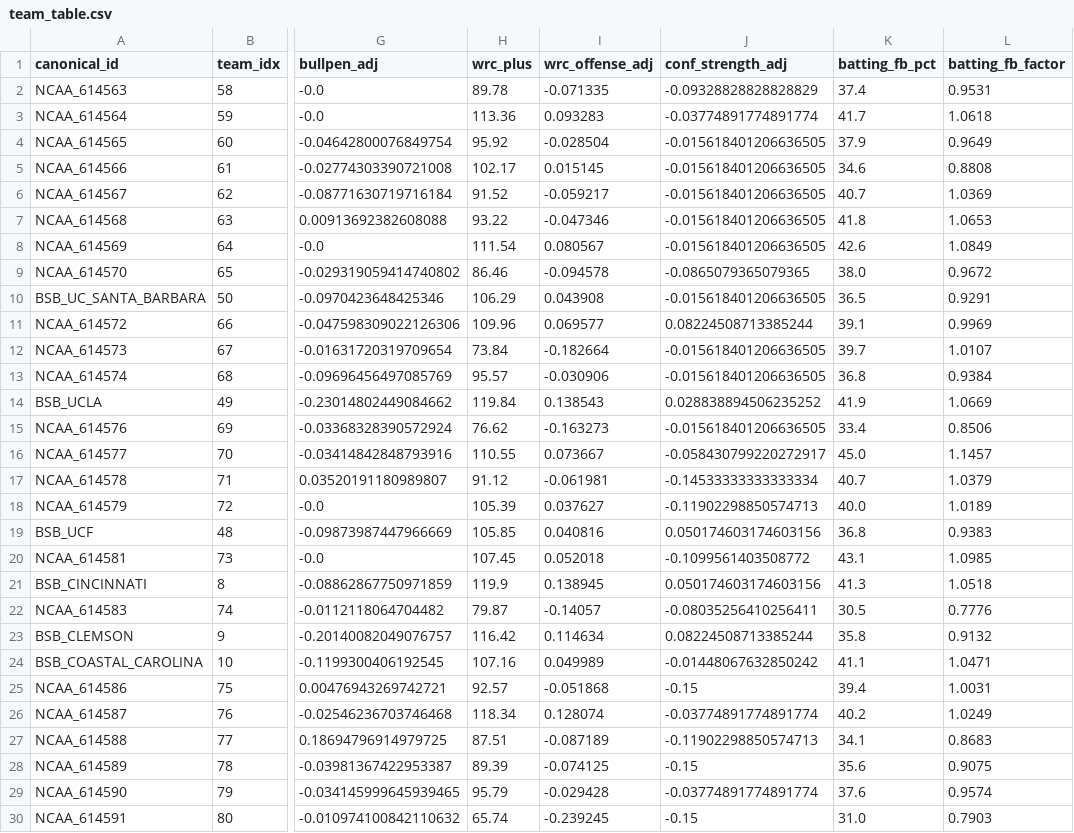
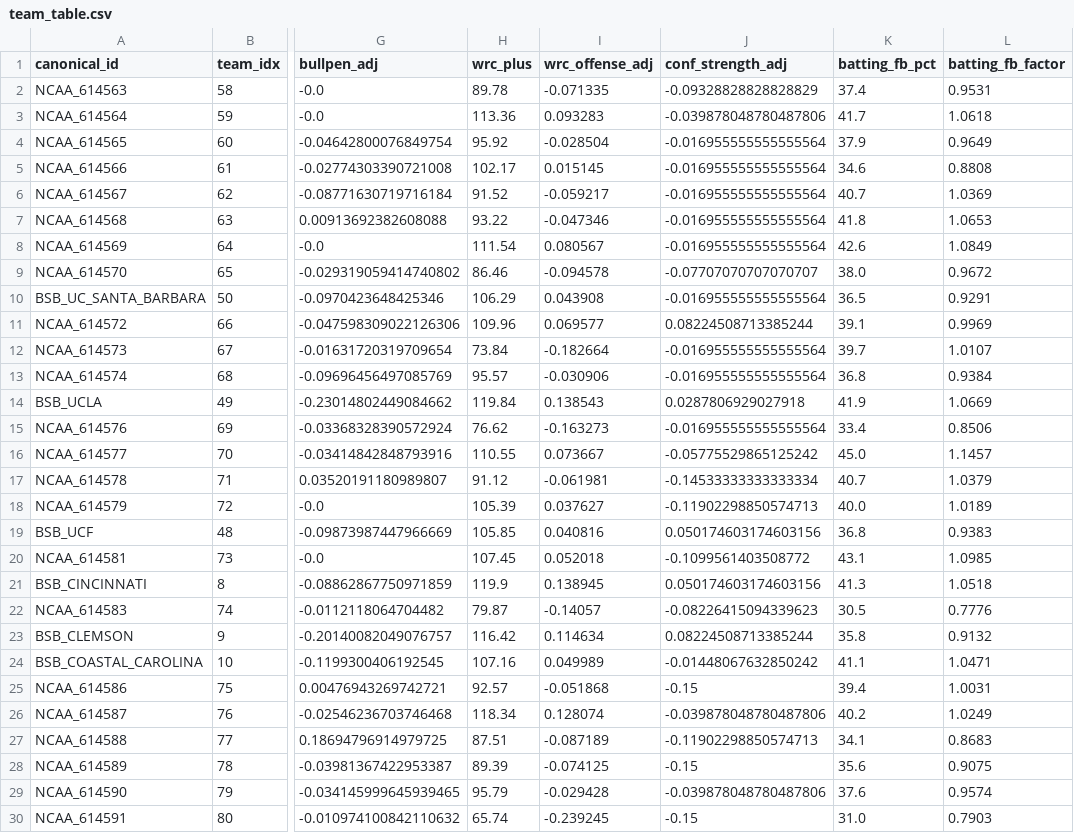
Before and after one commit to littletone13/ncaa_baseball, a CSV file: data/processed/team_table.csv, drawn as a sheet; only a part is shown, gaps mark what is left out; the diff covers the shown part only; the diff names each change by its address in the sheet, - before the commit and + after, or states it on an @@ line.

```diff
--- a/data/processed/team_table.csv
+++ b/data/processed/team_table.csv
-J3 (conf_strength_adj): -0.03774891774891774
+J3 (conf_strength_adj): -0.039878048780487806
-J4:J8 (conf_strength_adj): -0.015618401206636505
+J4:J8 (conf_strength_adj): -0.016955555555555564
-J9 (conf_strength_adj): -0.0865079365079365
+J9 (conf_strength_adj): -0.07707070707070707
-J10 (conf_strength_adj): -0.015618401206636505
+J10 (conf_strength_adj): -0.016955555555555564
-J12:J13 (conf_strength_adj): -0.015618401206636505
+J12:J13 (conf_strength_adj): -0.016955555555555564
-J14 (conf_strength_adj): 0.028838894506235252
+J14 (conf_strength_adj): 0.0287806929027918
-J15 (conf_strength_adj): -0.015618401206636505
+J15 (conf_strength_adj): -0.016955555555555564
-J16 (conf_strength_adj): -0.058430799220272917
+J16 (conf_strength_adj): -0.05775529865125242
-J22 (conf_strength_adj): -0.08035256410256411
+J22 (conf_strength_adj): -0.08226415094339623
-J26 (conf_strength_adj): -0.03774891774891774
+J26 (conf_strength_adj): -0.039878048780487806
-J29 (conf_strength_adj): -0.03774891774891774
+J29 (conf_strength_adj): -0.039878048780487806
```
Also changed, not shown: 52 edited cells elsewhere in this file, data/processed/pitcher_table.csv, data/processed/run_event_pitcher_index.csv, 5 other files.
